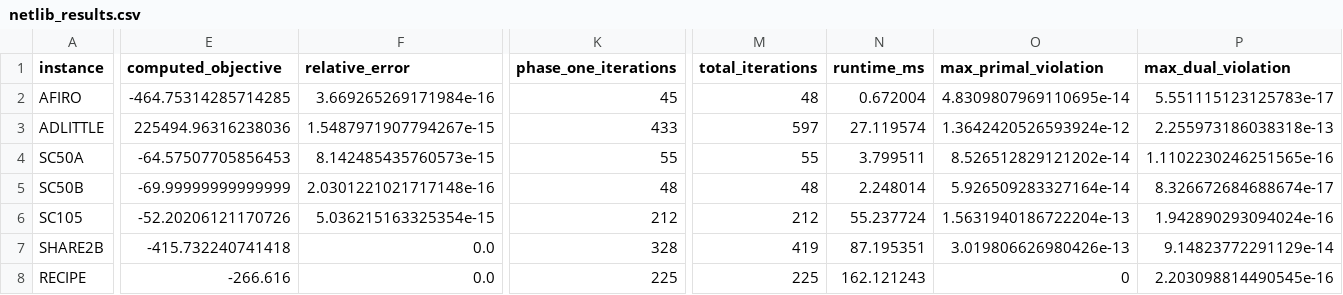
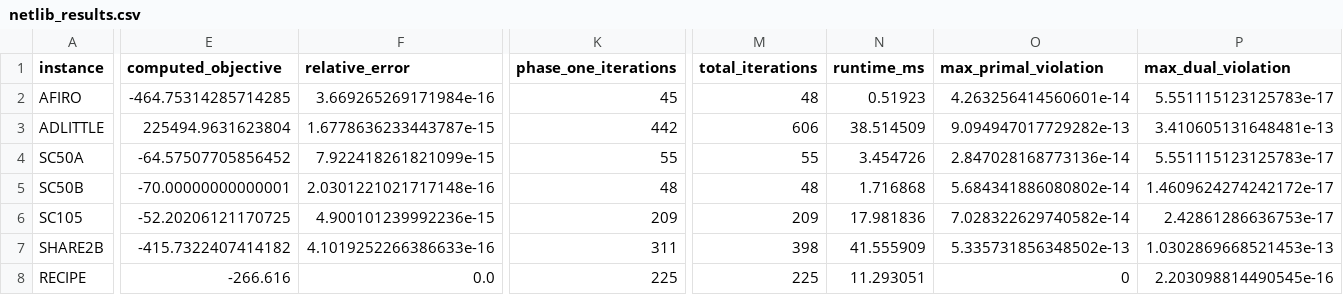
Before and after one commit to Saikrishna0817/markov-zip1, a CSV file: evidence/netlib_results.csv, drawn as a sheet; only a part is shown, gaps mark what is left out; the diff covers the shown part only; the diff names each change by its address in the sheet, - before the commit and + after, or states it on an @@ line.

```diff
--- a/evidence/netlib_results.csv
+++ b/evidence/netlib_results.csv
-N2 (runtime_ms): 0.672004
+N2 (runtime_ms): 0.51923
-O2 (max_primal_violation): 4.8309807969110695e-14
+O2 (max_primal_violation): 4.263256414560601e-14
-E3 (computed_objective): 225494.96316238036
+E3 (computed_objective): 225494.9631623804
-F3 (relative_error): 1.5487971907794267e-15
+F3 (relative_error): 1.6778636233443787e-15
-K3 (phase_one_iterations): 433
+K3 (phase_one_iterations): 442
-M3 (total_iterations): 597
+M3 (total_iterations): 606
-N3 (runtime_ms): 27.119574
+N3 (runtime_ms): 38.514509
-O3 (max_primal_violation): 1.3642420526593924e-12
+O3 (max_primal_violation): 9.094947017729282e-13
-P3 (max_dual_violation): 2.255973186038318e-13
+P3 (max_dual_violation): 3.410605131648481e-13
-E4 (computed_objective): -64.57507705856453
+E4 (computed_objective): -64.57507705856452
-F4 (relative_error): 8.142485435760573e-15
+F4 (relative_error): 7.922418261821099e-15
-N4 (runtime_ms): 3.799511
+N4 (runtime_ms): 3.454726
-O4 (max_primal_violation): 8.526512829121202e-14
+O4 (max_primal_violation): 2.847028168773136e-14
-P4 (max_dual_violation): 1.1102230246251565e-16
+P4 (max_dual_violation): 5.551115123125783e-17
-E5 (computed_objective): -69.99999999999999
+E5 (computed_objective): -70.00000000000001
-N5 (runtime_ms): 2.248014
+N5 (runtime_ms): 1.716868
-O5 (max_primal_violation): 5.926509283327164e-14
+O5 (max_primal_violation): 5.684341886080802e-14
-P5 (max_dual_violation): 8.326672684688674e-17
+P5 (max_dual_violation): 1.4609624274242172e-17
-E6 (computed_objective): -52.20206121170726
+E6 (computed_objective): -52.20206121170725
-F6 (relative_error): 5.036215163325354e-15
+F6 (relative_error): 4.900101239992236e-15
-K6 (phase_one_iterations): 212
+K6 (phase_one_iterations): 209
-M6 (total_iterations): 212
+M6 (total_iterations): 209
-N6 (runtime_ms): 55.237724
+N6 (runtime_ms): 17.981836
-O6 (max_primal_violation): 1.5631940186722204e-13
+O6 (max_primal_violation): 7.028322629740582e-14
-P6 (max_dual_violation): 1.942890293094024e-16
+P6 (max_dual_violation): 2.42861286636753e-17
-E7 (computed_objective): -415.732240741418
+E7 (computed_objective): -415.7322407414182
-F7 (relative_error): 0.0
+F7 (relative_error): 4.1019252266386633e-16
-K7 (phase_one_iterations): 328
+K7 (phase_one_iterations): 311
-M7 (total_iterations): 419
+M7 (total_iterations): 398
-N7 (runtime_ms): 87.195351
+N7 (runtime_ms): 41.555909
-O7 (max_primal_violation): 3.019806626980426e-13
+O7 (max_primal_violation): 5.335731856348502e-13
-P7 (max_dual_violation): 9.14823772291129e-14
+P7 (max_dual_violation): 1.0302869668521453e-13
-N8 (runtime_ms): 162.121243
+N8 (runtime_ms): 11.293051
```
Also changed, not shown: 1 edited cell elsewhere in this file, evidence/miplib_results.csv, 7 other files.
